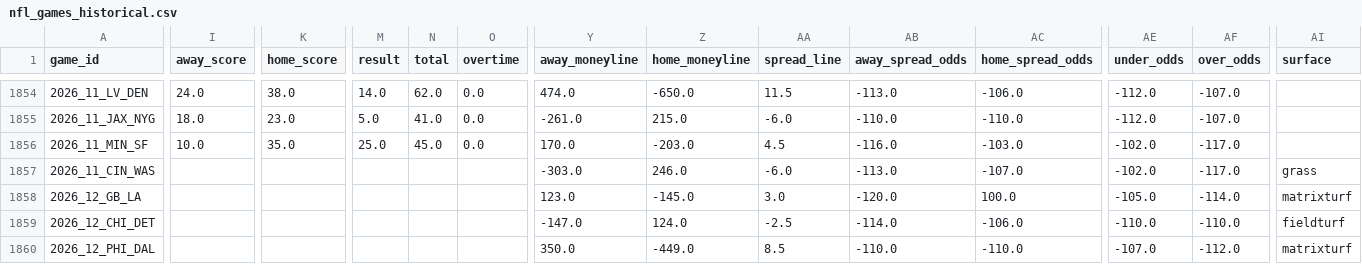
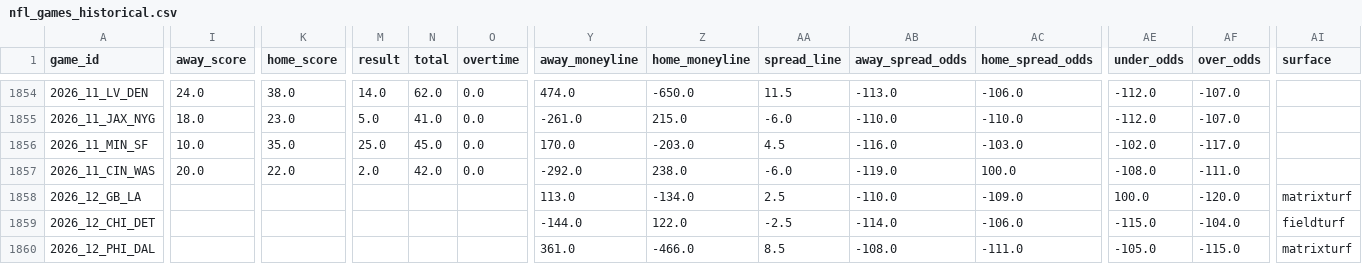
Before and after one commit to gmalbert/nfl-predictions, a CSV file: data_files/nfl_games_historical.csv, drawn as a sheet; only a part is shown, gaps mark what is left out; the diff covers the shown part only; the diff names each change by its address in the sheet, - before the commit and + after, or states it on an @@ line.

```diff
--- a/data_files/nfl_games_historical.csv
+++ b/data_files/nfl_games_historical.csv
-I1857 (away_score): (empty)
+I1857 (away_score): 20.0
-K1857 (home_score): (empty)
+K1857 (home_score): 22.0
-M1857 (result): (empty)
+M1857 (result): 2.0
-N1857 (total): (empty)
+N1857 (total): 42.0
-O1857 (overtime): (empty)
+O1857 (overtime): 0.0
-Y1857 (away_moneyline): -303.0
+Y1857 (away_moneyline): -292.0
-Z1857 (home_moneyline): 246.0
+Z1857 (home_moneyline): 238.0
-AB1857 (away_spread_odds): -113.0
+AB1857 (away_spread_odds): -119.0
-AC1857 (home_spread_odds): -107.0
+AC1857 (home_spread_odds): 100.0
-AE1857 (under_odds): -102.0
+AE1857 (under_odds): -108.0
-AF1857 (over_odds): -117.0
+AF1857 (over_odds): -111.0
-AI1857 (surface): grass
+AI1857 (surface): (empty)
-Y1858 (away_moneyline): 123.0
+Y1858 (away_moneyline): 113.0
-Z1858 (home_moneyline): -145.0
+Z1858 (home_moneyline): -134.0
-AA1858 (spread_line): 3.0
+AA1858 (spread_line): 2.5
-AB1858 (away_spread_odds): -120.0
+AB1858 (away_spread_odds): -110.0
-AC1858 (home_spread_odds): 100.0
+AC1858 (home_spread_odds): -109.0
-AE1858 (under_odds): -105.0
+AE1858 (under_odds): 100.0
-AF1858 (over_odds): -114.0
+AF1858 (over_odds): -120.0
-Y1859 (away_moneyline): -147.0
+Y1859 (away_moneyline): -144.0
-Z1859 (home_moneyline): 124.0
+Z1859 (home_moneyline): 122.0
-AE1859 (under_odds): -110.0
+AE1859 (under_odds): -115.0
-AF1859 (over_odds): -110.0
+AF1859 (over_odds): -104.0
-Y1860 (away_moneyline): 350.0
+Y1860 (away_moneyline): 361.0
-Z1860 (home_moneyline): -449.0
+Z1860 (home_moneyline): -466.0
-AB1860 (away_spread_odds): -110.0
+AB1860 (away_spread_odds): -108.0
-AC1860 (home_spread_odds): -110.0
+AC1860 (home_spread_odds): -111.0
-AE1860 (under_odds): -107.0
+AE1860 (under_odds): -105.0
-AF1860 (over_odds): -112.0
+AF1860 (over_odds): -115.0
```
Also changed, not shown: 67 edited cells elsewhere in this file, data_files/model_feature_importances.csv, 3 other files.
